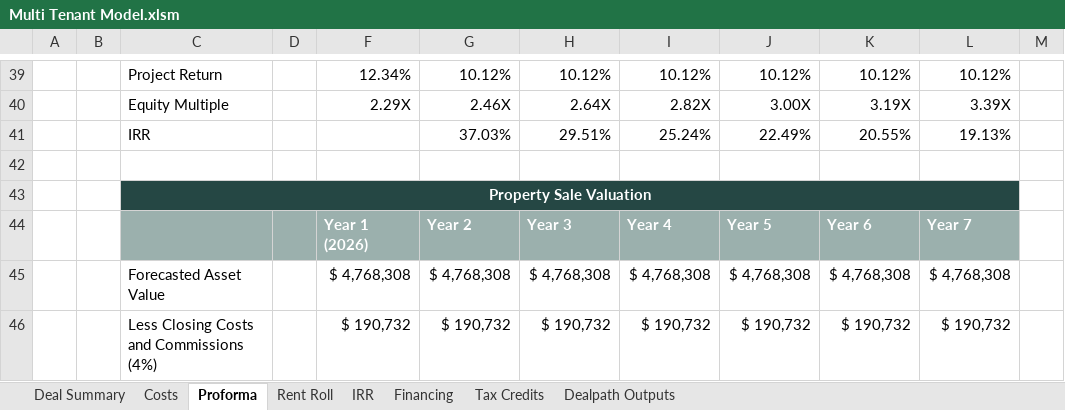
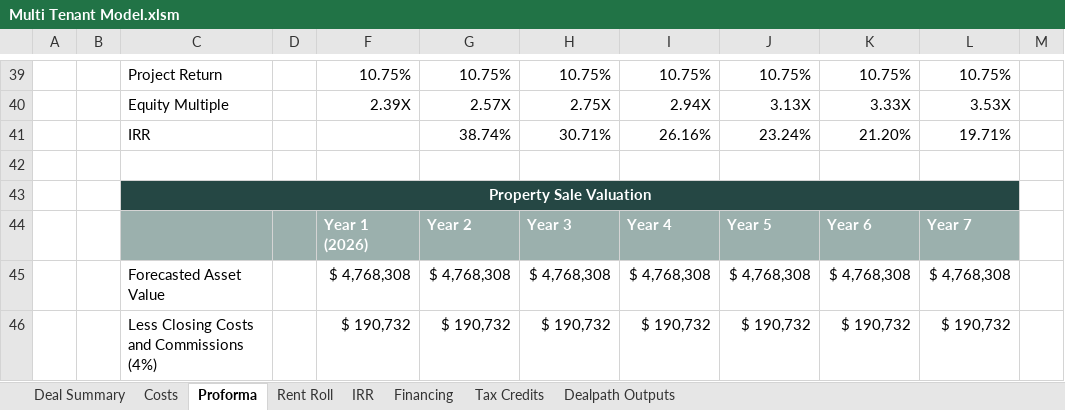
Before and after one commit to rufushardison/proforma-automate, an Excel workbook: templates/Multi Tenant Model.xlsm, sheet Proforma, drawn as a sheet; only a part is shown, gaps mark what is left out; values as stored, in another font and other column widths than the file's, no borders; the diff covers the shown part only; the diff names each change by its address in the sheet, - before the commit and + after, or states it on an @@ line.

```diff
--- a/templates/Multi Tenant Model.xlsm (sheet Proforma)
+++ b/templates/Multi Tenant Model.xlsm (sheet Proforma)
-F39: 12.34%
+F39: 10.75%
-G39: 10.12%
+G39: 10.75%
-H39: 10.12%
+H39: 10.75%
-I39: 10.12%
+I39: 10.75%
-J39: 10.12%
+J39: 10.75%
-K39: 10.12%
+K39: 10.75%
-L39: 10.12%
+L39: 10.75%
-F40: 2.29X
+F40: 2.39X
-G40: 2.46X
+G40: 2.57X
-H40: 2.64X
+H40: 2.75X
-I40: 2.82X
+I40: 2.94X
-J40: 3.00X
+J40: 3.13X
-K40: 3.19X
+K40: 3.33X
-L40: 3.39X
+L40: 3.53X
-G41: 37.03%
+G41: 38.74%
-H41: 29.51%
+H41: 30.71%
-I41: 25.24%
+I41: 26.16%
-J41: 22.49%
+J41: 23.24%
-K41: 20.55%
+K41: 21.20%
-L41: 19.13%
+L41: 19.71%
```
Also changed, not shown: 72 edited cells elsewhere in this sheet, sheet Financing, sheet IRR, sheet Deal Summary, sheet Tax Credits, sheet Costs, formulas that keep their value, hidden cells, charts or pictures, 1 other file.
